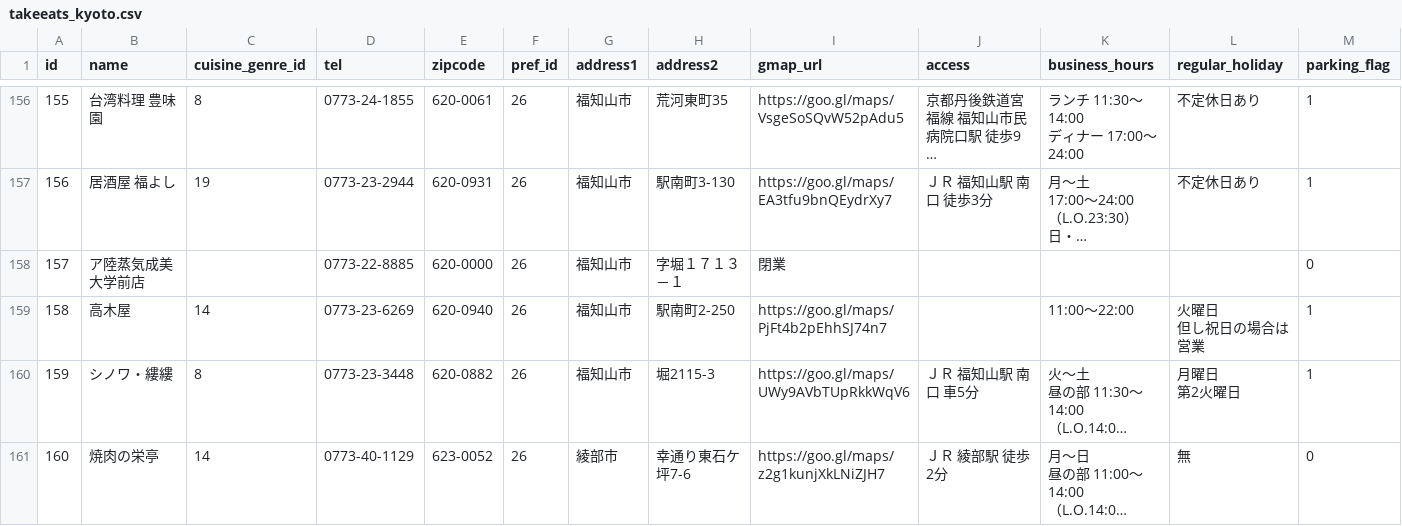
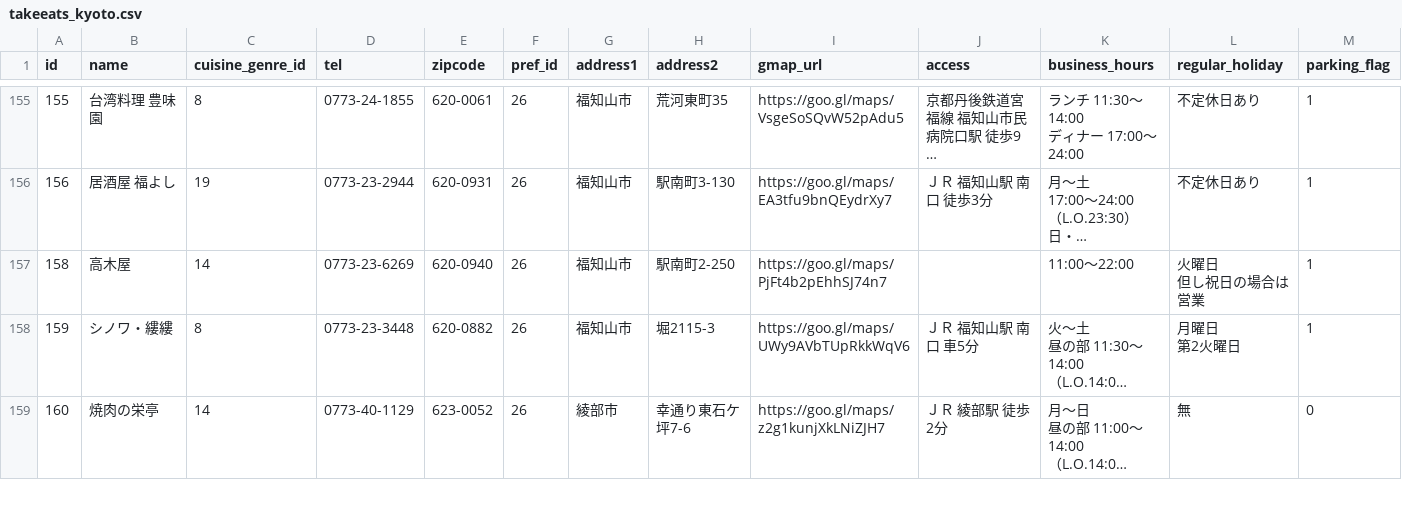
Before and after one commit to LAMP-Develop/omomuki_api, a CSV file: database/seeds/csvs/takeeats_kyoto.csv, drawn as a sheet; only a part is shown, gaps mark what is left out; long unchanged cells end in …; rows hold the shown columns only; the diff covers the shown part only; the diff names each change by its address in the sheet, - before the commit and + after, or states it on an @@ line.

```diff
--- a/database/seeds/csvs/takeeats_kyoto.csv
+++ b/database/seeds/csvs/takeeats_kyoto.csv
-row 158: 157 | ア陸蒸気成美大学前店 |  | 0773-22-8885 | 620-0000 | 26 | 福知山市 | 字堀１７１３－１ | 閉業 |  |  |  | 0
```
Also changed, not shown: 9 removed rows elsewhere in this file.
